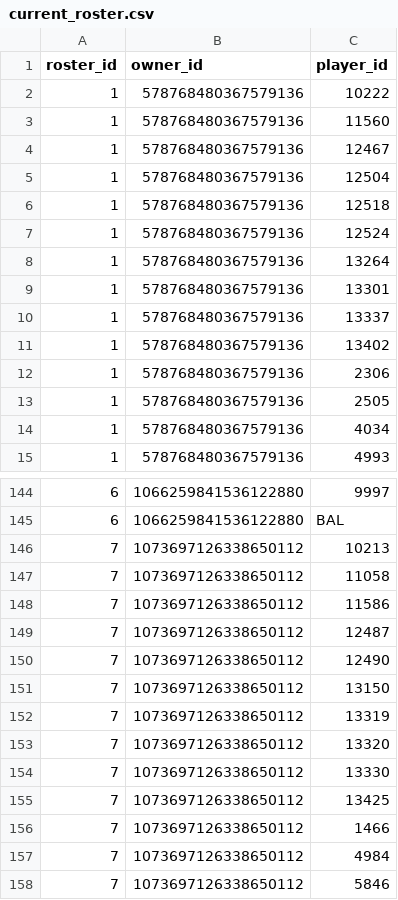
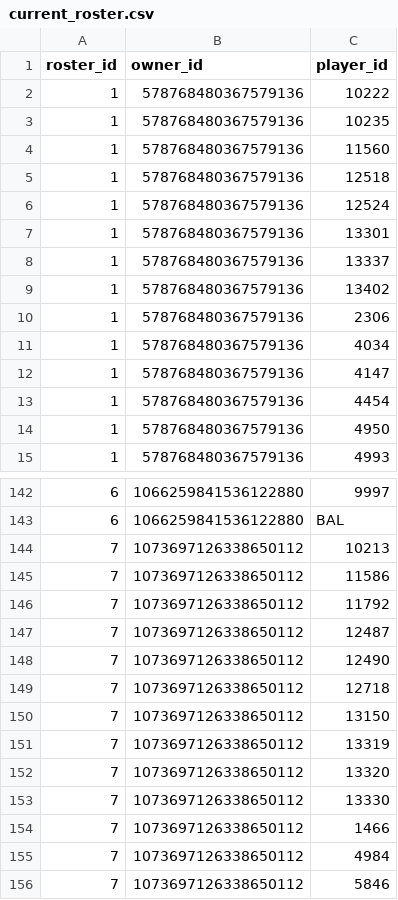
Before and after one commit to CalebSkinner1/FantasyDynasty, a CSV file: Data/derived/current_roster.csv, drawn as a sheet; only a part is shown, gaps mark what is left out; removed rows and columns are numbered as before the commit, all else as after; the diff covers the shown part only; the diff names each change by its address in the sheet, - before the commit and + after, or states it on an @@ line.

```diff
--- a/Data/derived/current_roster.csv
+++ b/Data/derived/current_roster.csv
+row 3: 1 | 578768480367579136 | 10235
-row 4: 1 | 578768480367579136 | 12467
-row 5: 1 | 578768480367579136 | 12504
-row 8: 1 | 578768480367579136 | 13264
-row 13: 1 | 578768480367579136 | 2505
+row 12: 1 | 578768480367579136 | 4147
+row 13: 1 | 578768480367579136 | 4454
+row 14: 1 | 578768480367579136 | 4950
-row 147: 7 | 1073697126338650112 | 11058
+row 146: 7 | 1073697126338650112 | 11792
+row 149: 7 | 1073697126338650112 | 12718
-row 155: 7 | 1073697126338650112 | 13425
```
Also changed, not shown: 8 added rows, 12 removed rows and 2 edited cells elsewhere in this file, Data/derived/future_draft_picks.csv, Data/derived/matchups_table.csv, 16 other files.
